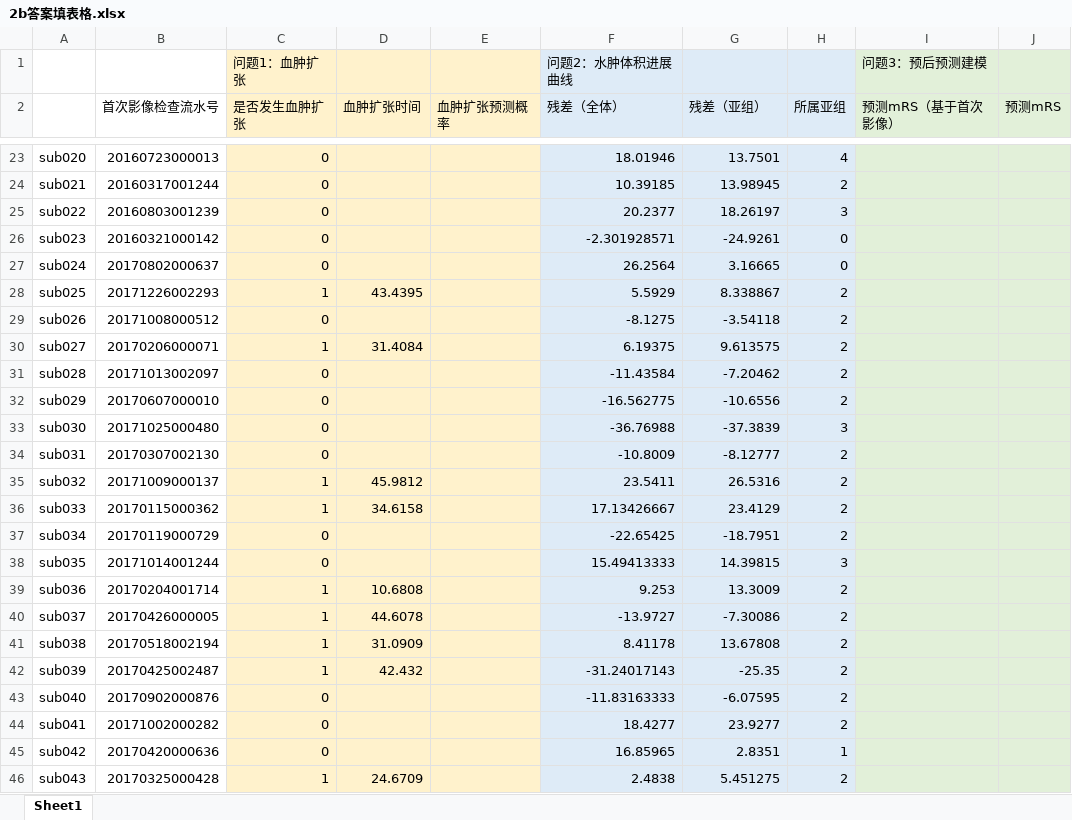
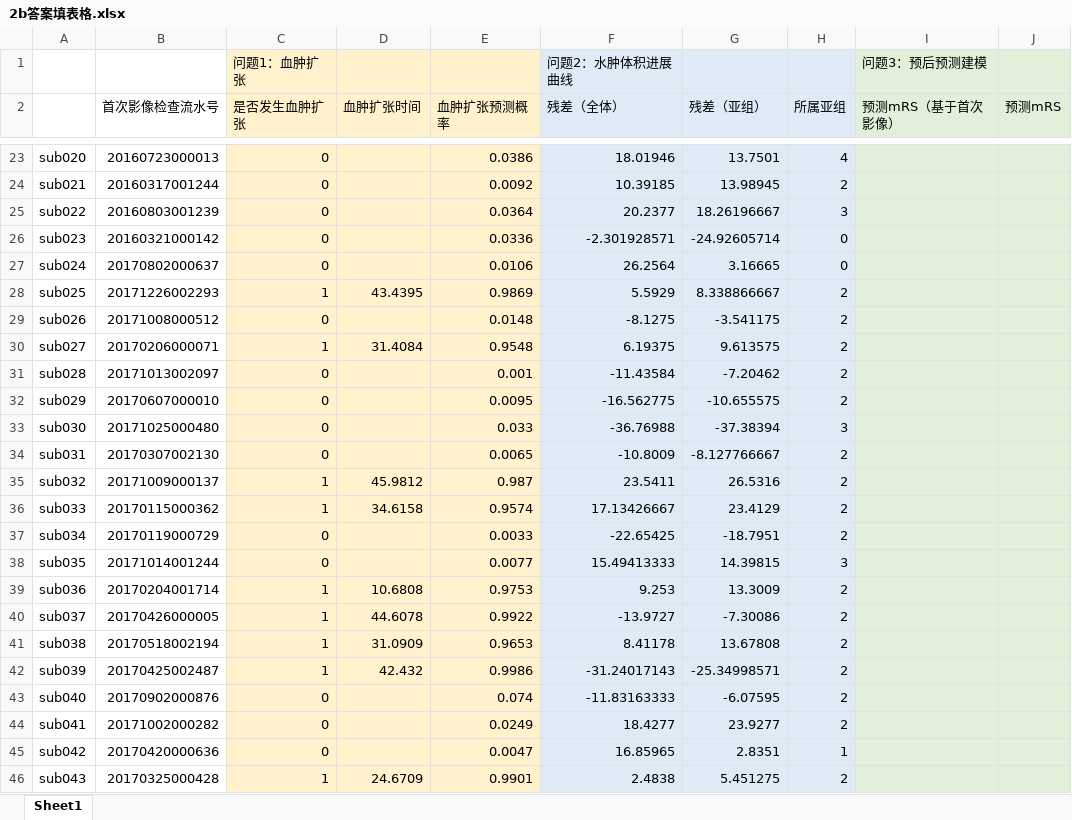
Before and after one commit to spiritysdx/CPGMCM_2023_Code, an Excel workbook: Answer/2b答案/2b答案填表格.xlsx, sheet Sheet1, drawn as a sheet; only a part is shown, gaps mark what is left out; values as stored, in another font and other column widths than the file's, no borders; the diff covers the shown part only; the diff names each change by its address in the sheet, - before the commit and + after, or states it on an @@ line.

```diff
--- a/Answer/2b答案/2b答案填表格.xlsx (sheet Sheet1)
+++ b/Answer/2b答案/2b答案填表格.xlsx (sheet Sheet1)
-E23 (血肿扩张预测概率): (empty)
+E23 (血肿扩张预测概率): 0.0386
-E24 (血肿扩张预测概率): (empty)
+E24 (血肿扩张预测概率): 0.0092
-E25 (血肿扩张预测概率): (empty)
+E25 (血肿扩张预测概率): 0.0364
-G25 (残差（亚组）): 18.26197
+G25 (残差（亚组）): 18.26196667
-E26 (血肿扩张预测概率): (empty)
+E26 (血肿扩张预测概率): 0.0336
-G26 (残差（亚组）): -24.9261
+G26 (残差（亚组）): -24.92605714
-E27 (血肿扩张预测概率): (empty)
+E27 (血肿扩张预测概率): 0.0106
-E28 (血肿扩张预测概率): (empty)
+E28 (血肿扩张预测概率): 0.9869
-G28 (残差（亚组）): 8.338867
+G28 (残差（亚组）): 8.338866667
-E29 (血肿扩张预测概率): (empty)
+E29 (血肿扩张预测概率): 0.0148
-G29 (残差（亚组）): -3.54118
+G29 (残差（亚组）): -3.541175
-E30 (血肿扩张预测概率): (empty)
+E30 (血肿扩张预测概率): 0.9548
-E31 (血肿扩张预测概率): (empty)
+E31 (血肿扩张预测概率): 0.001
-E32 (血肿扩张预测概率): (empty)
+E32 (血肿扩张预测概率): 0.0095
-G32 (残差（亚组）): -10.6556
+G32 (残差（亚组）): -10.655575
-E33 (血肿扩张预测概率): (empty)
+E33 (血肿扩张预测概率): 0.033
-G33 (残差（亚组）): -37.3839
+G33 (残差（亚组）): -37.38394
-E34 (血肿扩张预测概率): (empty)
+E34 (血肿扩张预测概率): 0.0065
-G34 (残差（亚组）): -8.12777
+G34 (残差（亚组）): -8.127766667
-E35 (血肿扩张预测概率): (empty)
+E35 (血肿扩张预测概率): 0.987
-E36 (血肿扩张预测概率): (empty)
+E36 (血肿扩张预测概率): 0.9574
-E37 (血肿扩张预测概率): (empty)
+E37 (血肿扩张预测概率): 0.0033
-E38 (血肿扩张预测概率): (empty)
+E38 (血肿扩张预测概率): 0.0077
-E39 (血肿扩张预测概率): (empty)
+E39 (血肿扩张预测概率): 0.9753
-E40 (血肿扩张预测概率): (empty)
+E40 (血肿扩张预测概率): 0.9922
-E41 (血肿扩张预测概率): (empty)
+E41 (血肿扩张预测概率): 0.9653
-E42 (血肿扩张预测概率): (empty)
+E42 (血肿扩张预测概率): 0.9986
-G42 (残差（亚组）): -25.35
+G42 (残差（亚组）): -25.34998571
-E43 (血肿扩张预测概率): (empty)
+E43 (血肿扩张预测概率): 0.074
-E44 (血肿扩张预测概率): (empty)
+E44 (血肿扩张预测概率): 0.0249
-E45 (血肿扩张预测概率): (empty)
+E45 (血肿扩张预测概率): 0.0047
-E46 (血肿扩张预测概率): (empty)
+E46 (血肿扩张预测概率): 0.9901
```
Also changed, not shown: 178 edited cells elsewhere in this sheet, q23/含分组信息数据.xlsx, 1 other file.
